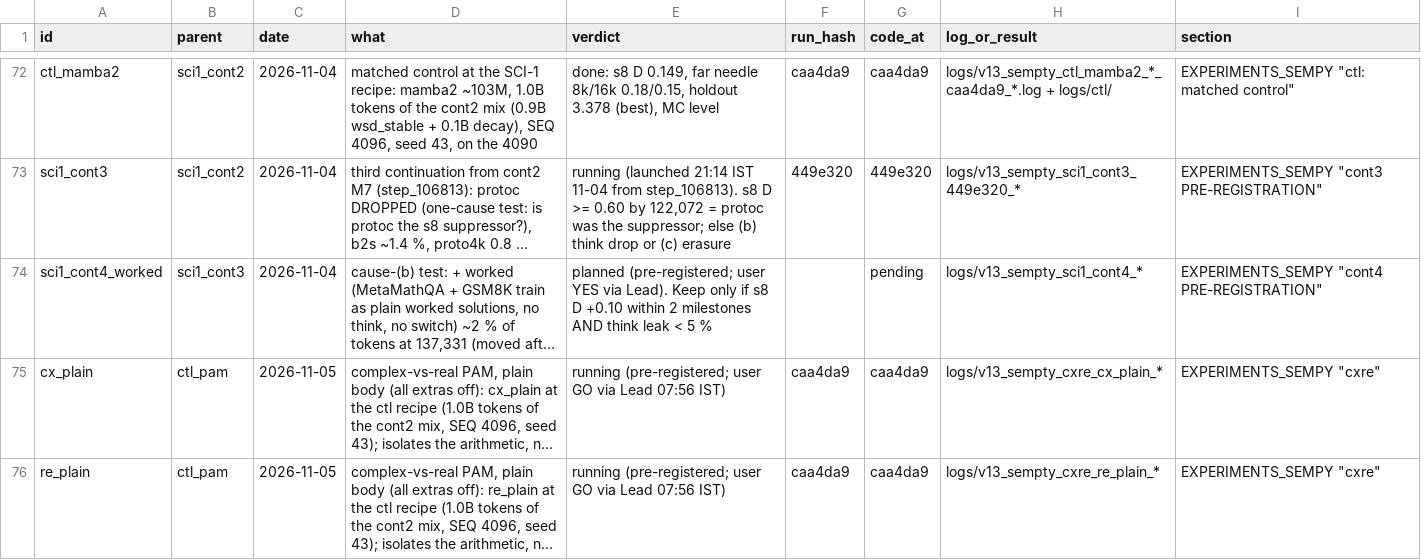
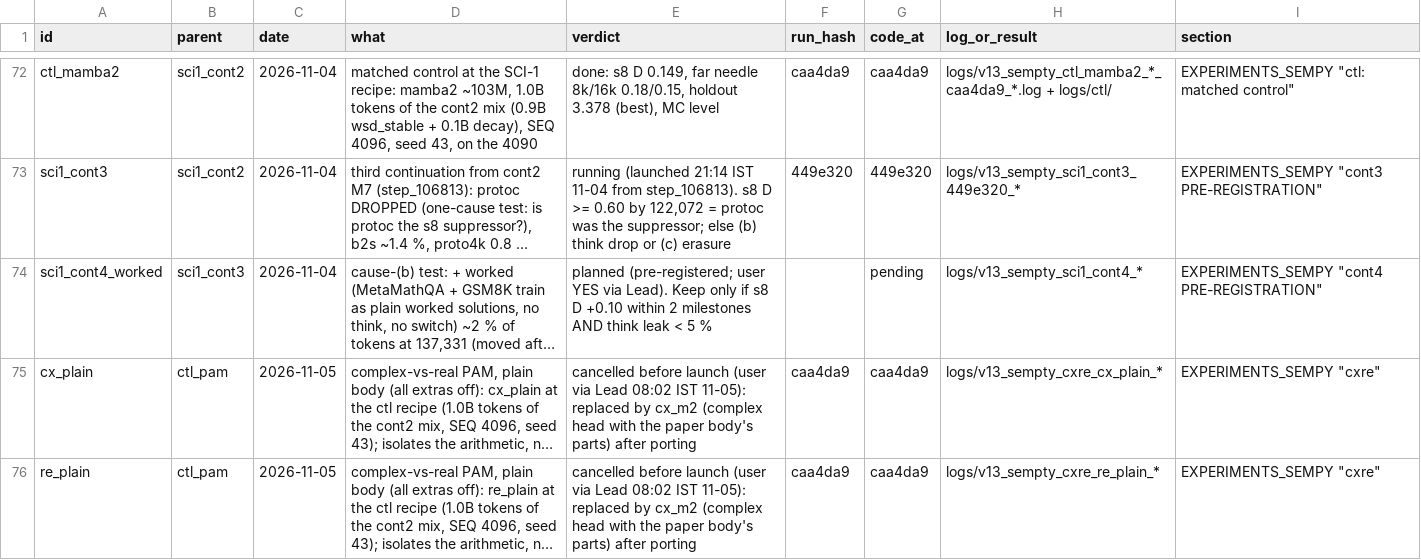
Before and after one commit to gowrav-vishwakarma/qllm2, a TSV file: v13_sempty/EXPERIMENT_LINEAGE.tsv, drawn as a sheet; only a part is shown, gaps mark what is left out; long unchanged cells end in …; the diff names each change by its address in the sheet, - before the commit and + after, or states it on an @@ line.

Commit message:
cxre plain pair cancelled before launch (user via Lead): the complex head gets the paper body's parts first (docs only)

```diff
--- a/v13_sempty/EXPERIMENT_LINEAGE.tsv
+++ b/v13_sempty/EXPERIMENT_LINEAGE.tsv
-E75:E76 (verdict): running (pre-registered; user GO via Lead 07:56 IST)
+E75:E76 (verdict): cancelled before launch (user via Lead 08:02 IST 11-05): replaced by cx_m2 (complex head with the paper body's parts) after porting
```
Also changed, not shown: 2 other files.
